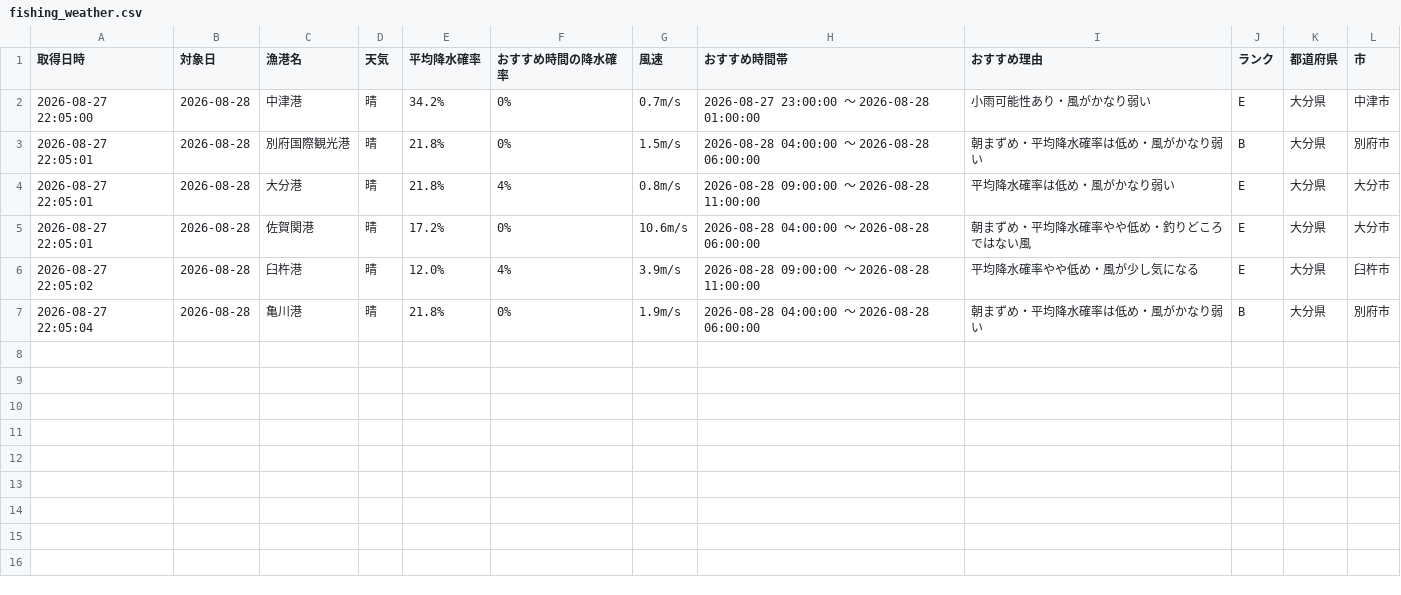
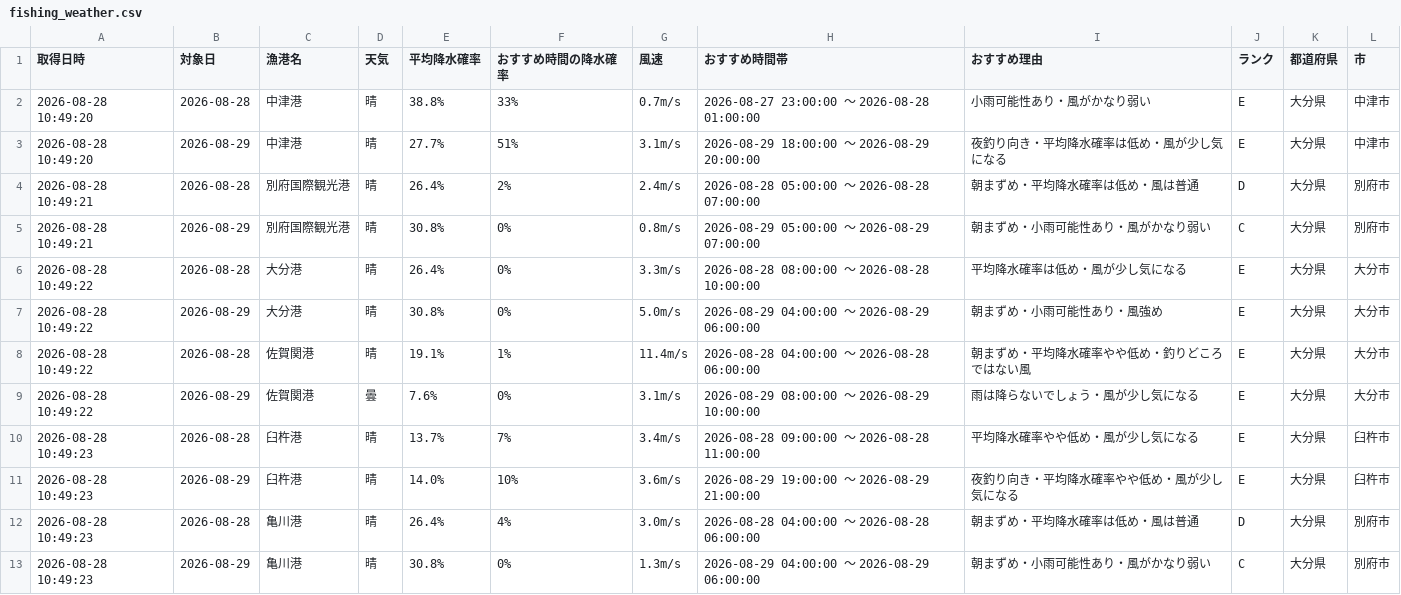
Before and after one commit to Naoya-ya-man/oita-fishing-dashboard, a CSV file: fishing_weather.csv, drawn as a sheet.

```diff
--- a/fishing_weather.csv
+++ b/fishing_weather.csv
@@ -1,7 +1,13 @@
 取得日時,対象日,漁港名,天気,平均降水確率,おすすめ時間の降水確率,風速,おすすめ時間帯,おすすめ理由,ランク,都道府県,市
-2026-08-27 22:05:00,2026-08-28,中津港,晴,34.2%,0%,0.7m/s,2026-08-27 23:00:00 ～ 2026-08-28 01:00:00,小雨可能性あり・風がかなり弱い,E,大分県,中津市
-2026-08-27 22:05:01,2026-08-28,別府国際観光港,晴,21.8%,0%,1.5m/s,2026-08-28 04:00:00 ～ 2026-08-28 06:00:00,朝まずめ・平均降水確率は低め・風がかなり弱い,B,大分県,別府市
-2026-08-27 22:05:01,2026-08-28,大分港,晴,21.8%,4%,0.8m/s,2026-08-28 09:00:00 ～ 2026-08-28 11:00:00,平均降水確率は低め・風がかなり弱い,E,大分県,大分市
-2026-08-27 22:05:01,2026-08-28,佐賀関港,晴,17.2%,0%,10.6m/s,2026-08-28 04:00:00 ～ 2026-08-28 06:00:00,朝まずめ・平均降水確率やや低め・釣りどころではない風,E,大分県,大分市
-2026-08-27 22:05:02,2026-08-28,臼杵港,晴,12.0%,4%,3.9m/s,2026-08-28 09:00:00 ～ 2026-08-28 11:00:00,平均降水確率やや低め・風が少し気になる,E,大分県,臼杵市
-2026-08-27 22:05:04,2026-08-28,亀川港,晴,21.8%,0%,1.9m/s,2026-08-28 04:00:00 ～ 2026-08-28 06:00:00,朝まずめ・平均降水確率は低め・風がかなり弱い,B,大分県,別府市
+2026-08-28 10:49:20,2026-08-28,中津港,晴,38.8%,33%,0.7m/s,2026-08-27 23:00:00 ～ 2026-08-28 01:00:00,小雨可能性あり・風がかなり弱い,E,大分県,中津市
+2026-08-28 10:49:20,2026-08-29,中津港,晴,27.7%,51%,3.1m/s,2026-08-29 18:00:00 ～ 2026-08-29 20:00:00,夜釣り向き・平均降水確率は低め・風が少し気になる,E,大分県,中津市
+2026-08-28 10:49:21,2026-08-28,別府国際観光港,晴,26.4%,2%,2.4m/s,2026-08-28 05:00:00 ～ 2026-08-28 07:00:00,朝まずめ・平均降水確率は低め・風は普通,D,大分県,別府市
+2026-08-28 10:49:21,2026-08-29,別府国際観光港,晴,30.8%,0%,0.8m/s,2026-08-29 05:00:00 ～ 2026-08-29 07:00:00,朝まずめ・小雨可能性あり・風がかなり弱い,C,大分県,別府市
+2026-08-28 10:49:22,2026-08-28,大分港,晴,26.4%,0%,3.3m/s,2026-08-28 08:00:00 ～ 2026-08-28 10:00:00,平均降水確率は低め・風が少し気になる,E,大分県,大分市
+2026-08-28 10:49:22,2026-08-29,大分港,晴,30.8%,0%,5.0m/s,2026-08-29 04:00:00 ～ 2026-08-29 06:00:00,朝まずめ・小雨可能性あり・風強め,E,大分県,大分市
+2026-08-28 10:49:22,2026-08-28,佐賀関港,晴,19.1%,1%,11.4m/s,2026-08-28 04:00:00 ～ 2026-08-28 06:00:00,朝まずめ・平均降水確率やや低め・釣りどころではない風,E,大分県,大分市
+2026-08-28 10:49:22,2026-08-29,佐賀関港,曇,7.6%,0%,3.1m/s,2026-08-29 08:00:00 ～ 2026-08-29 10:00:00,雨は降らないでしょう・風が少し気になる,E,大分県,大分市
+2026-08-28 10:49:23,2026-08-28,臼杵港,晴,13.7%,7%,3.4m/s,2026-08-28 09:00:00 ～ 2026-08-28 11:00:00,平均降水確率やや低め・風が少し気になる,E,大分県,臼杵市
+2026-08-28 10:49:23,2026-08-29,臼杵港,晴,14.0%,10%,3.6m/s,2026-08-29 19:00:00 ～ 2026-08-29 21:00:00,夜釣り向き・平均降水確率やや低め・風が少し気になる,E,大分県,臼杵市
+2026-08-28 10:49:23,2026-08-28,亀川港,晴,26.4%,4%,3.0m/s,2026-08-28 04:00:00 ～ 2026-08-28 06:00:00,朝まずめ・平均降水確率は低め・風は普通,D,大分県,別府市
+2026-08-28 10:49:23,2026-08-29,亀川港,晴,30.8%,0%,1.3m/s,2026-08-29 04:00:00 ～ 2026-08-29 06:00:00,朝まずめ・小雨可能性あり・風がかなり弱い,C,大分県,別府市
```
